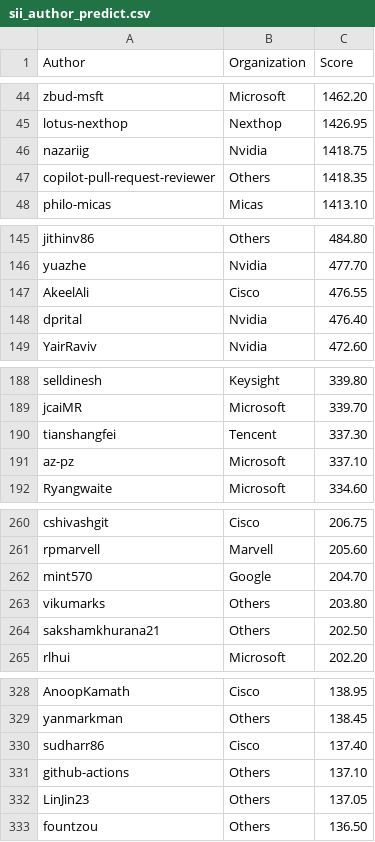
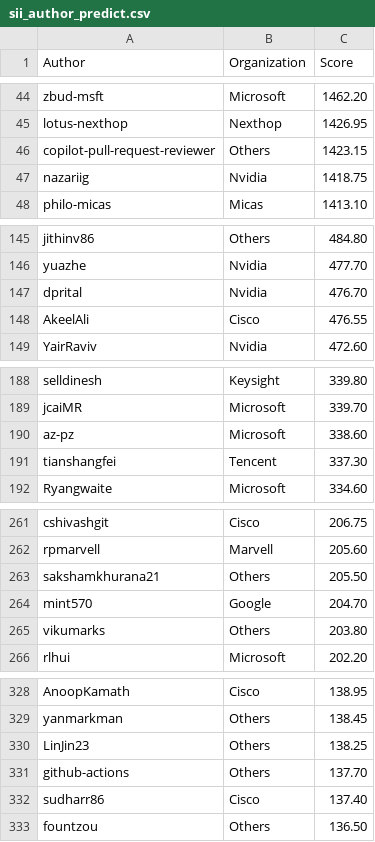
Before and after one commit to sonic-net/sonic-tsc, a CSV file: sii_author_predict.csv, drawn as a sheet; only a part is shown, gaps mark what is left out; removed rows and columns are numbered as before the commit, all else as after; the diff covers the shown part only; the diff names each change by its address in the sheet, - before the commit and + after, or states it on an @@ line.

```diff
--- a/sii_author_predict.csv
+++ b/sii_author_predict.csv
+row 46: copilot-pull-request-reviewer | Others | 1423.15
-row 47: copilot-pull-request-reviewer | Others | 1418.35
+row 147: dprital | Nvidia | 476.70
-row 148: dprital | Nvidia | 476.40
+row 190: az-pz | Microsoft | 338.60
-row 191: az-pz | Microsoft | 337.10
+row 263: sakshamkhurana21 | Others | 205.50
-row 264: sakshamkhurana21 | Others | 202.50
+row 330: LinJin23 | Others | 138.25
+row 331: github-actions | Others | 137.70
-row 331: github-actions | Others | 137.10
-row 332: LinJin23 | Others | 137.05
```
Also changed, not shown: 7 added rows, 6 removed rows, 1 moved row and 9 edited cells elsewhere in this file, sii_author.csv, sii_org_predict.csv.
